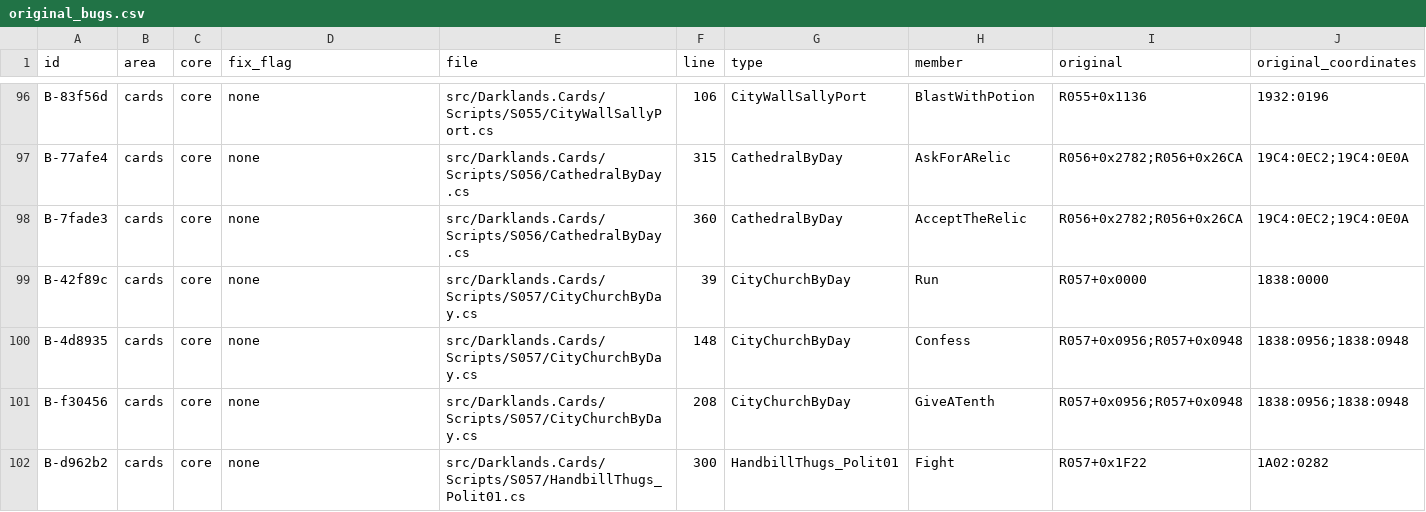
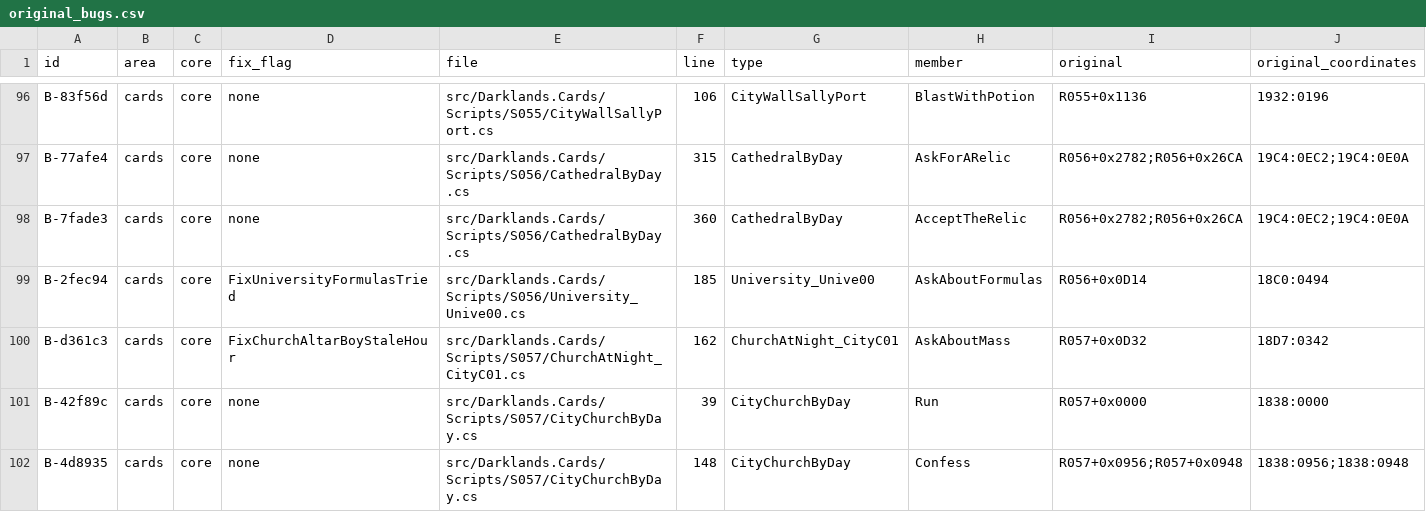
Before and after one commit to Arkana-Mechanika-Studios/darklands-restoration, a CSV file: docs/faithfulness/original_bugs.csv, drawn as a sheet; only a part is shown, gaps mark what is left out; the shorter side is filled out with more unchanged rows; rows hold the shown columns only; the diff names each change by its address in the sheet, - before the commit and + after, or states it on an @@ line.

```diff
--- a/docs/faithfulness/original_bugs.csv
+++ b/docs/faithfulness/original_bugs.csv
+row 99: B-2fec94 | cards | core | FixUniversityFormulasTried | src/Darklands.Cards/Scripts/S056/University_Unive00.cs | 185 | University_Unive00 | AskAboutFormulas | R056+0x0D14 | 18C0:0494
+row 100: B-d361c3 | cards | core | FixChurchAltarBoyStaleHour | src/Darklands.Cards/Scripts/S057/ChurchAtNight_CityC01.cs | 162 | ChurchAtNight_CityC01 | AskAboutMass | R057+0x0D32 | 18D7:0342
```
Also changed, not shown: docs/faithfulness/structure.csv, docs/faithfulness/uncertain.csv, 12 other files.
